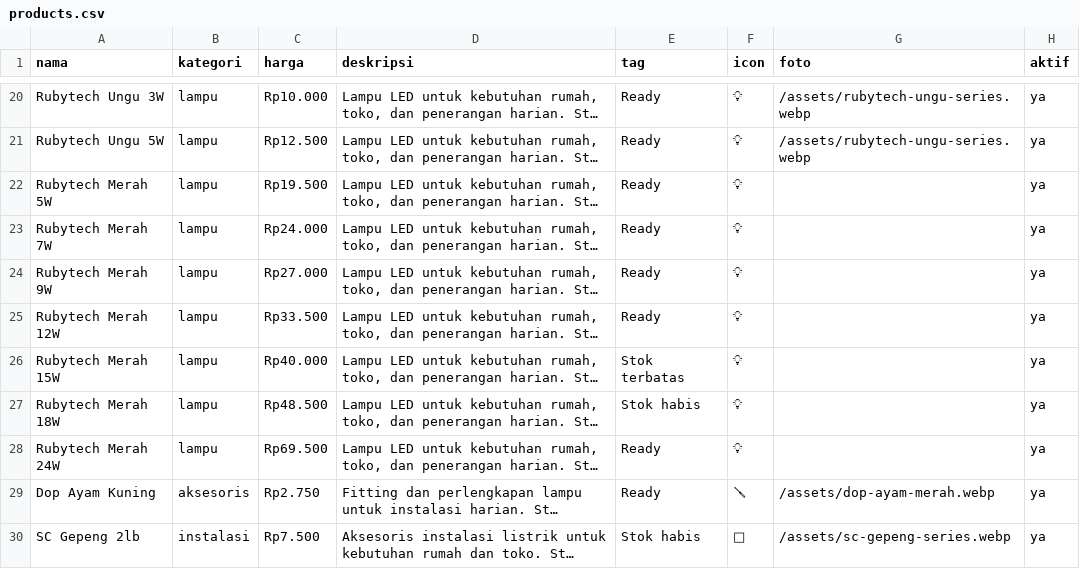
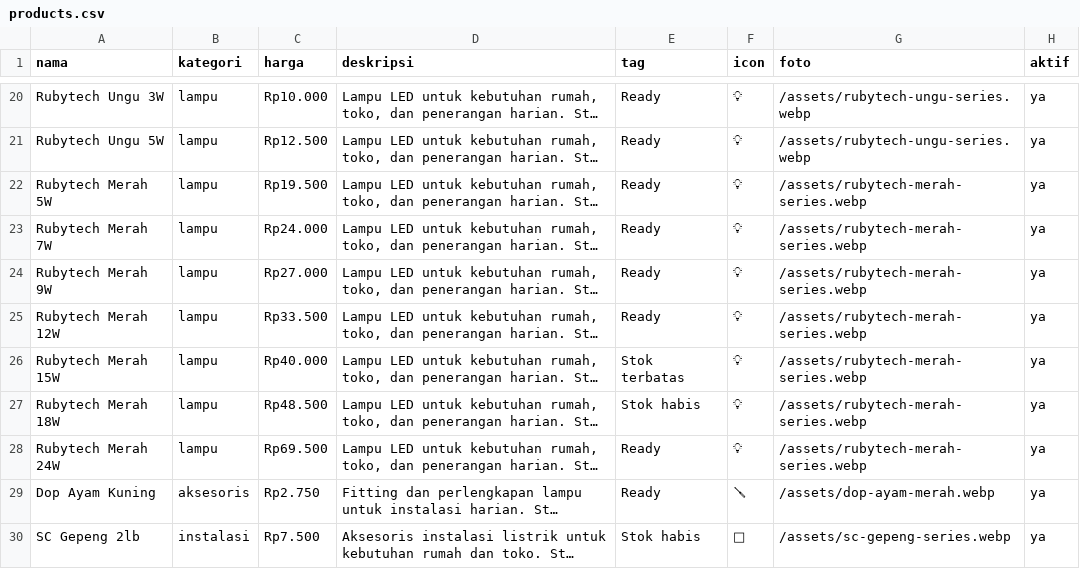
Before and after one commit to Pujagaul6/pglistrik-web, a CSV file: public/products.csv, drawn as a sheet; only a part is shown, gaps mark what is left out; long unchanged cells end in …; the diff names each change by its address in the sheet, - before the commit and + after, or states it on an @@ line.

Commit message:
add: Rubytech Merah series photo + fix CSV

```diff
--- a/public/products.csv
+++ b/public/products.csv
-G22:G28 (foto): (empty)
+G22:G28 (foto): /assets/rubytech-merah-series.webp
```
Also changed, not shown: 1 other file.
